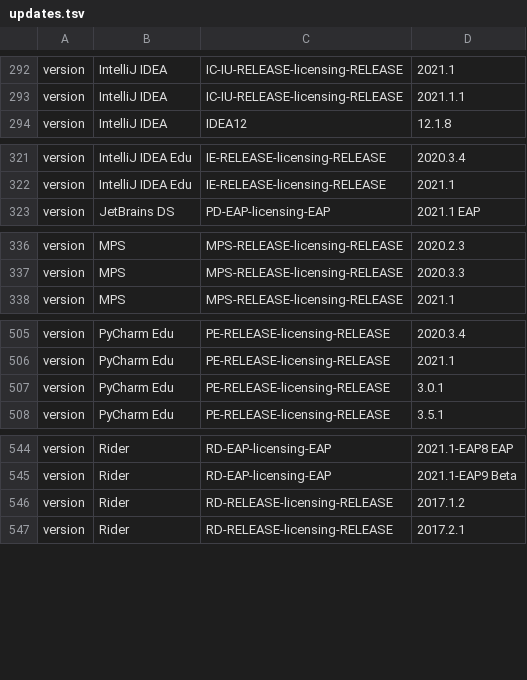
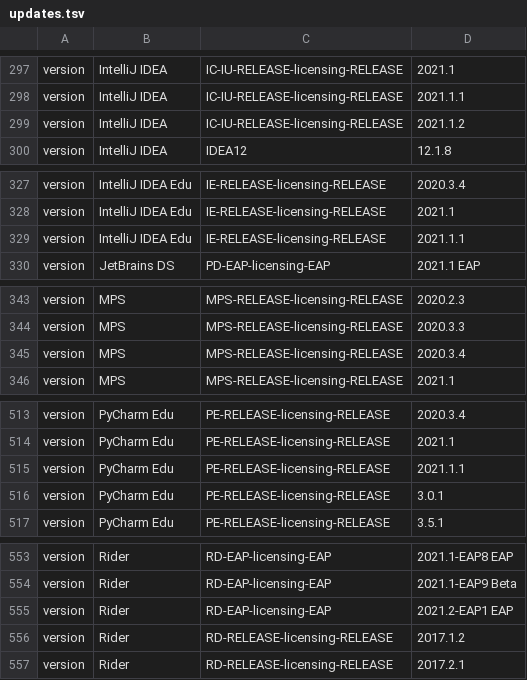
Before and after one commit to gentoo-mirror/2xsaiko, a TSV file: _util/state/updates.tsv, drawn as a sheet; only a part is shown, gaps mark what is left out; the diff covers the shown part only; the diff names each change by its address in the sheet, - before the commit and + after, or states it on an @@ line.

```diff
--- a/_util/state/updates.tsv
+++ b/_util/state/updates.tsv
+row 299: version | IntelliJ IDEA | IC-IU-RELEASE-licensing-RELEASE | 2021.1.2
+row 329: version | IntelliJ IDEA Edu | IE-RELEASE-licensing-RELEASE | 2021.1.1
+row 345: version | MPS | MPS-RELEASE-licensing-RELEASE | 2020.3.4
+row 515: version | PyCharm Edu | PE-RELEASE-licensing-RELEASE | 2021.1.1
+row 555: version | Rider | RD-EAP-licensing-EAP | 2021.2-EAP1 EAP
```
Also changed, not shown: 9 added rows elsewhere in this file.
